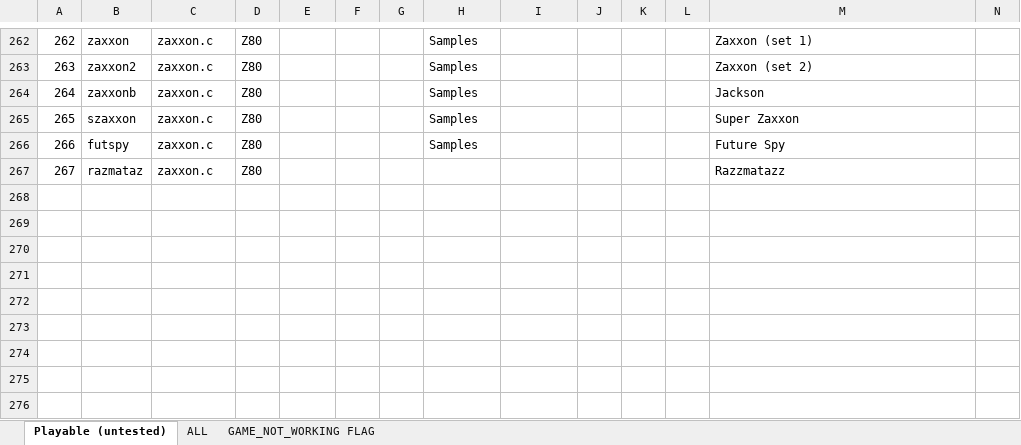
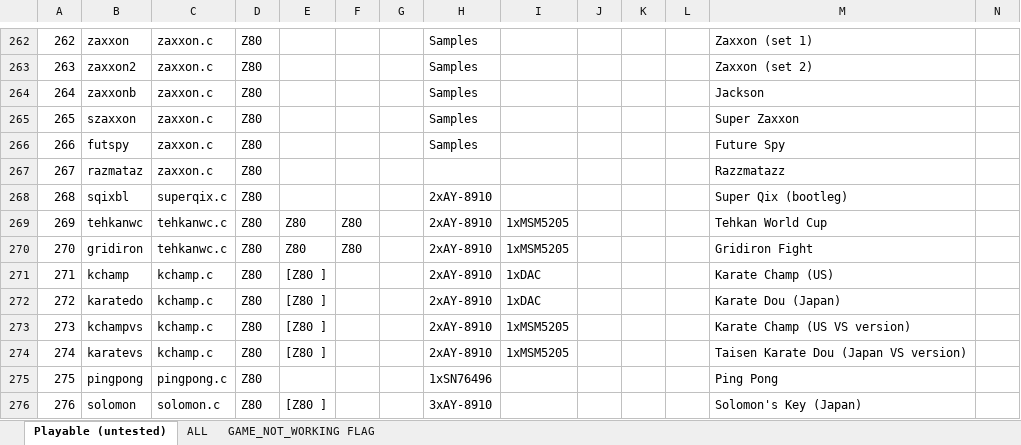
Before and after one commit to georgemoralis/arcadeflex, an Excel workbook: 0.36/compatibility.xlsx, sheet Playable (untested), drawn as a sheet; only a part is shown, gaps mark what is left out; values as stored, in another font and other column widths than the file's, no borders; rows hold the shown columns only; the diff names each change by its address in the sheet, - before the commit and + after, or states it on an @@ line.

Commit message:
036 : added kchamp,pingpong,superqix,tehkanwc,solomon driver

```diff
--- a/0.36/compatibility.xlsx (sheet Playable (untested))
+++ b/0.36/compatibility.xlsx (sheet Playable (untested))
+row 268: 268 | sqixbl | superqix.c | Z80 |  |  |  | 2xAY-8910 |  |  |  |  | Super Qix (bootleg)
+row 269: 269 | tehkanwc | tehkanwc.c | Z80 | Z80 | Z80 |  | 2xAY-8910 | 1xMSM5205 |  |  |  | Tehkan World Cup
+row 270: 270 | gridiron | tehkanwc.c | Z80 | Z80 | Z80 |  | 2xAY-8910 | 1xMSM5205 |  |  |  | Gridiron Fight
+row 271: 271 | kchamp | kchamp.c | Z80 | [Z80 ] |  |  | 2xAY-8910 | 1xDAC |  |  |  | Karate Champ (US)
+row 272: 272 | karatedo | kchamp.c | Z80 | [Z80 ] |  |  | 2xAY-8910 | 1xDAC |  |  |  | Karate Dou (Japan)
+row 273: 273 | kchampvs | kchamp.c | Z80 | [Z80 ] |  |  | 2xAY-8910 | 1xMSM5205 |  |  |  | Karate Champ (US VS version)
+row 274: 274 | karatevs | kchamp.c | Z80 | [Z80 ] |  |  | 2xAY-8910 | 1xMSM5205 |  |  |  | Taisen Karate Dou (Japan VS version)
+row 275: 275 | pingpong | pingpong.c | Z80 |  |  |  | 1xSN76496 |  |  |  |  | Ping Pong
+row 276: 276 | solomon | solomon.c | Z80 | [Z80 ] |  |  | 3xAY-8910 |  |  |  |  | Solomon's Key (Japan)
```
Also changed, not shown: sheet ALL, sheet GAME_NOT_WORKING FLAG, 21 other files.
